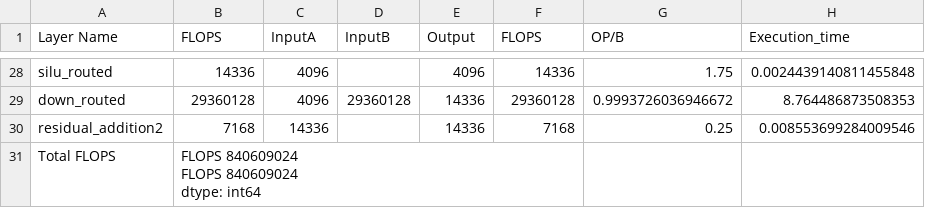
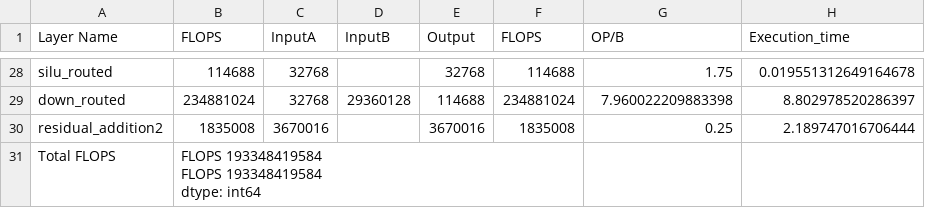
Before and after one commit to younjoo0614/llmflops, a CSV file: result/deepseek_w_uk_first_decode_moe.csv, drawn as a sheet; only a part is shown, gaps mark what is left out; ↵ is a line break in a cell; the diff covers the shown part only; the diff names each change by its address in the sheet, - before the commit and + after, or states it on an @@ line.

```diff
--- a/result/deepseek_w_uk_first_decode_moe.csv
+++ b/result/deepseek_w_uk_first_decode_moe.csv
-B28 (FLOPS): 14336
+B28 (FLOPS): 114688
-C28:C29 (InputA): 4096
+C28:C29 (InputA): 32768
-E28 (Output): 4096
+E28 (Output): 32768
-F28 (FLOPS): 14336
+F28 (FLOPS): 114688
-H28 (Execution_time): 0.0024439140811455848
+H28 (Execution_time): 0.019551312649164678
-B29 (FLOPS): 29360128
+B29 (FLOPS): 234881024
-E29 (Output): 14336
+E29 (Output): 114688
-F29 (FLOPS): 29360128
+F29 (FLOPS): 234881024
-G29 (OP/B): 0.9993726036946672
+G29 (OP/B): 7.960022209883398
-H29 (Execution_time): 8.764486873508353
+H29 (Execution_time): 8.802978520286397
-B30 (FLOPS): 7168
+B30 (FLOPS): 1835008
-C30 (InputA): 14336
+C30 (InputA): 3670016
-E30 (Output): 14336
+E30 (Output): 3670016
-F30 (FLOPS): 7168
+F30 (FLOPS): 1835008
-H30 (Execution_time): 0.008553699284009546
+H30 (Execution_time): 2.189747016706444
-B31 (FLOPS): FLOPS 840609024 ↵ FLOPS 840609024 ↵ dtype: int64
+B31 (FLOPS): FLOPS 193348419584 ↵ FLOPS 193348419584 ↵ dtype: int64
```
Also changed, not shown: 147 edited cells elsewhere in this file, result/deepseek_base_decode_moe.csv, result/deepseek_base_prefill_dense.csv, 16 other files.
